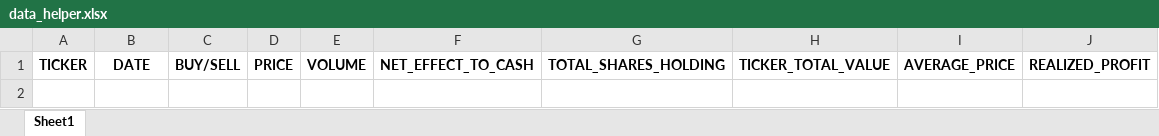
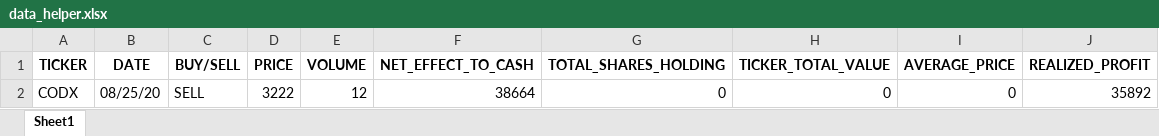
Before and after one commit to chaixinzhe2000/tradetracker, an Excel workbook: data_helper.xlsx, sheet Sheet1, drawn as a sheet; values as stored, in another font and other column widths than the file's, no borders; the diff names each change by its address in the sheet, - before the commit and + after, or states it on an @@ line.

Commit message:
fixed so that dictionary keeps a trade even when total share holding is 0

```diff
--- a/data_helper.xlsx (sheet Sheet1)
+++ b/data_helper.xlsx (sheet Sheet1)
+row 2: CODX | 08/25/20 | SELL | 3222 | 12 | 38664 | 0 | 0 | 0 | 35892
```
Also changed, not shown: trading_data.xlsx, 1 other file.
